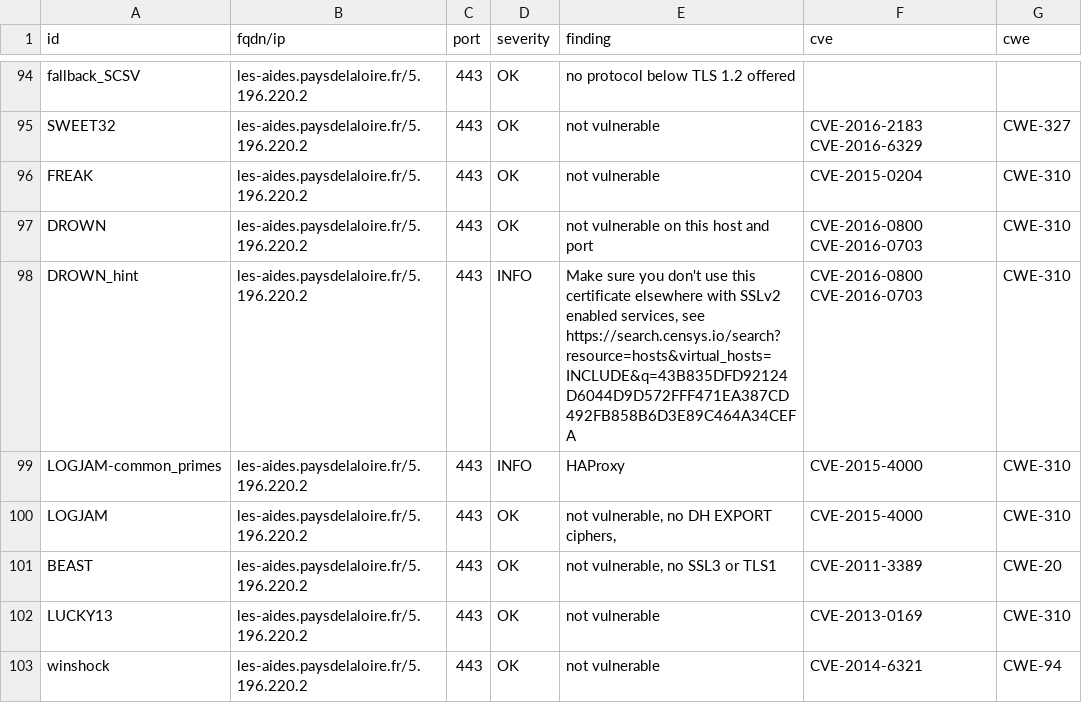
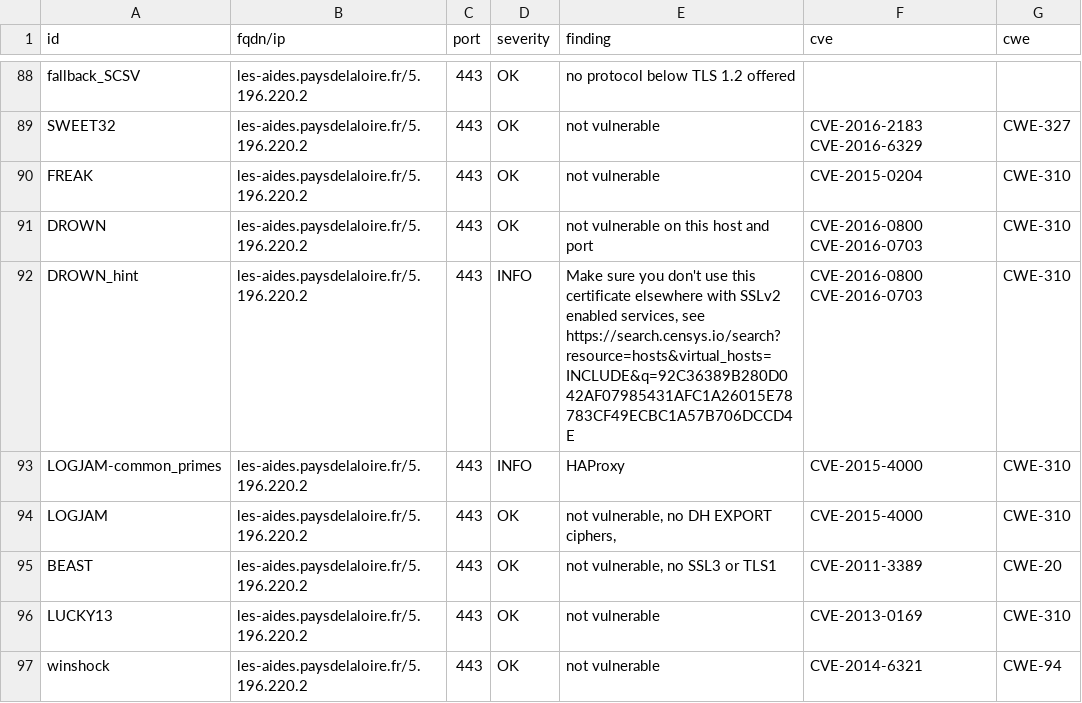
Before and after one commit to arthurzenika/dashlord-mgdis, a CSV file: results/aHR0cHM6Ly9sZXMtYWlkZXMucGF5c2RlbGFsb2lyZS5mci8=/testssl.csv, drawn as a sheet; only a part is shown, gaps mark what is left out; the diff covers the shown part only.

```diff
--- a/results/aHR0cHM6Ly9sZXMtYWlkZXMucGF5c2RlbGFsb2lyZS5mci8=/testssl.csv
+++ b/results/aHR0cHM6Ly9sZXMtYWlkZXMucGF5c2RlbGFsb2lyZS5mci8=/testssl.csv
@@ -97,3 +91,3 @@
 "DROWN","les-aides.paysdelaloire.fr/5.196.220.2","443","OK","not vulnerable on this host and port","CVE-2016-0800 CVE-2016-0703","CWE-310"
-"DROWN_hint","les-aides.paysdelaloire.fr/5.196.220.2","443","INFO","Make sure you don't use this certificate elsewhere with SSLv2 enabled services, see https://search.censys.io/search?resource=hosts&virtual_hosts=INCLUDE&q=43B835DFD92124D6044D9D572FFF471EA387CD492FB858B6D3E89C464A34CEFA","CVE-2016-0800 CVE-2016-0703","CWE-310"
+"DROWN_hint","les-aides.paysdelaloire.fr/5.196.220.2","443","INFO","Make sure you don't use this certificate elsewhere with SSLv2 enabled services, see https://search.censys.io/search?resource=hosts&virtual_hosts=INCLUDE&q=92C36389B280D042AF07985431AFC1A26015E78783CF49ECBC1A57B706DCCD4E","CVE-2016-0800 CVE-2016-0703","CWE-310"
 "LOGJAM-common_primes","les-aides.paysdelaloire.fr/5.196.220.2","443","INFO","HAProxy","CVE-2015-4000","CWE-310"
```
Also changed, not shown: 6 removed rows and 8 edited cells elsewhere in this file, 17 other files.
